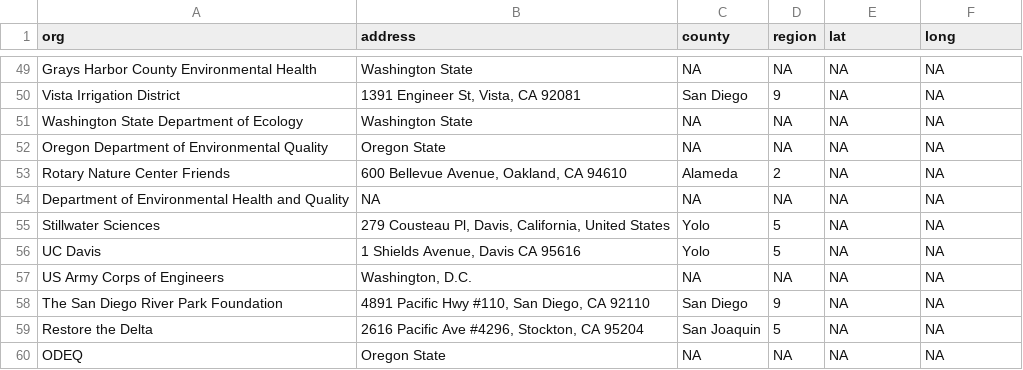
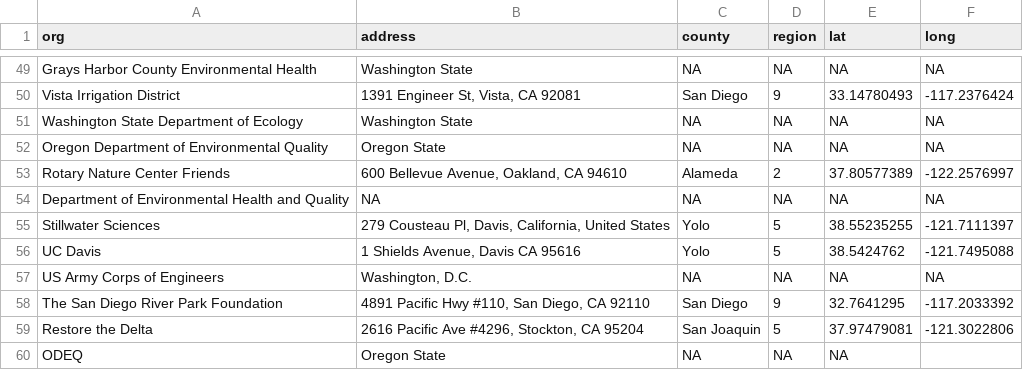
Before and after one commit to CAWaterBoardDataCenter/FHAB-program, a CSV file: Data/org_loc_latlong.csv, drawn as a sheet; only a part is shown, gaps mark what is left out; the diff covers the shown part only; the diff names each change by its address in the sheet, - before the commit and + after, or states it on an @@ line.

Commit message:
re-committing post merge conflict with up to date lat and long

```diff
--- a/Data/org_loc_latlong.csv
+++ b/Data/org_loc_latlong.csv
-E50 (lat): NA
+E50 (lat): 33.14780493
-F50 (long): NA
+F50 (long): -117.2376424
-E53 (lat): NA
+E53 (lat): 37.80577389
-F53 (long): NA
+F53 (long): -122.2576997
-E55 (lat): NA
+E55 (lat): 38.55235255
-F55 (long): NA
+F55 (long): -121.7111397
-E56 (lat): NA
+E56 (lat): 38.5424762
-F56 (long): NA
+F56 (long): -121.7495088
-E58 (lat): NA
+E58 (lat): 32.7641295
-F58 (long): NA
+F58 (long): -117.2033392
-E59 (lat): NA
+E59 (lat): 37.97479081
-F59 (long): NA
+F59 (long): -121.3022806
-F60 (long): NA
+F60 (long): (empty)
```
Also changed, not shown: 32 edited cells elsewhere in this file.
